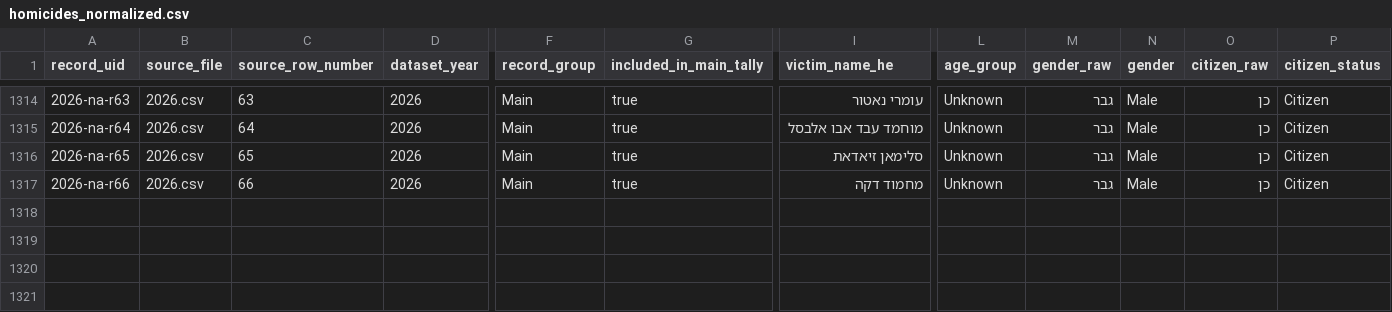
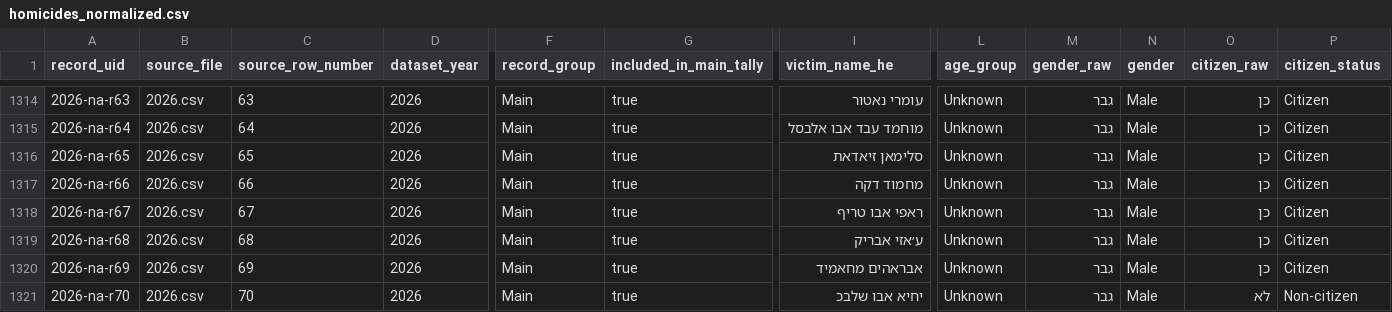
Before and after one commit to ekurer/arab-society-murder-tracker, a CSV file: data/homicides_normalized.csv, drawn as a sheet; only a part is shown, gaps mark what is left out; rows hold the shown columns only; the diff names each change by its address in the sheet, - before the commit and + after, or states it on an @@ line.

```diff
--- a/data/homicides_normalized.csv
+++ b/data/homicides_normalized.csv
+row 1318: 2026-na-r67 | 2026.csv | 67 | 2026 | Main | true | ראפי אבו טריף | Unknown | גבר | Male | כן | Citizen
+row 1319: 2026-na-r68 | 2026.csv | 68 | 2026 | Main | true | ע׳אזי אבריק | Unknown | גבר | Male | כן | Citizen
+row 1320: 2026-na-r69 | 2026.csv | 69 | 2026 | Main | true | אבראהים מחאמיד | Unknown | גבר | Male | כן | Citizen
+row 1321: 2026-na-r70 | 2026.csv | 70 | 2026 | Main | true | יחיא אבו שלבכ | Unknown | גבר | Male | לא | Non-citizen
```
Also changed, not shown: data/year_summary.csv, raw_csv/2026.csv, 2 other files.
